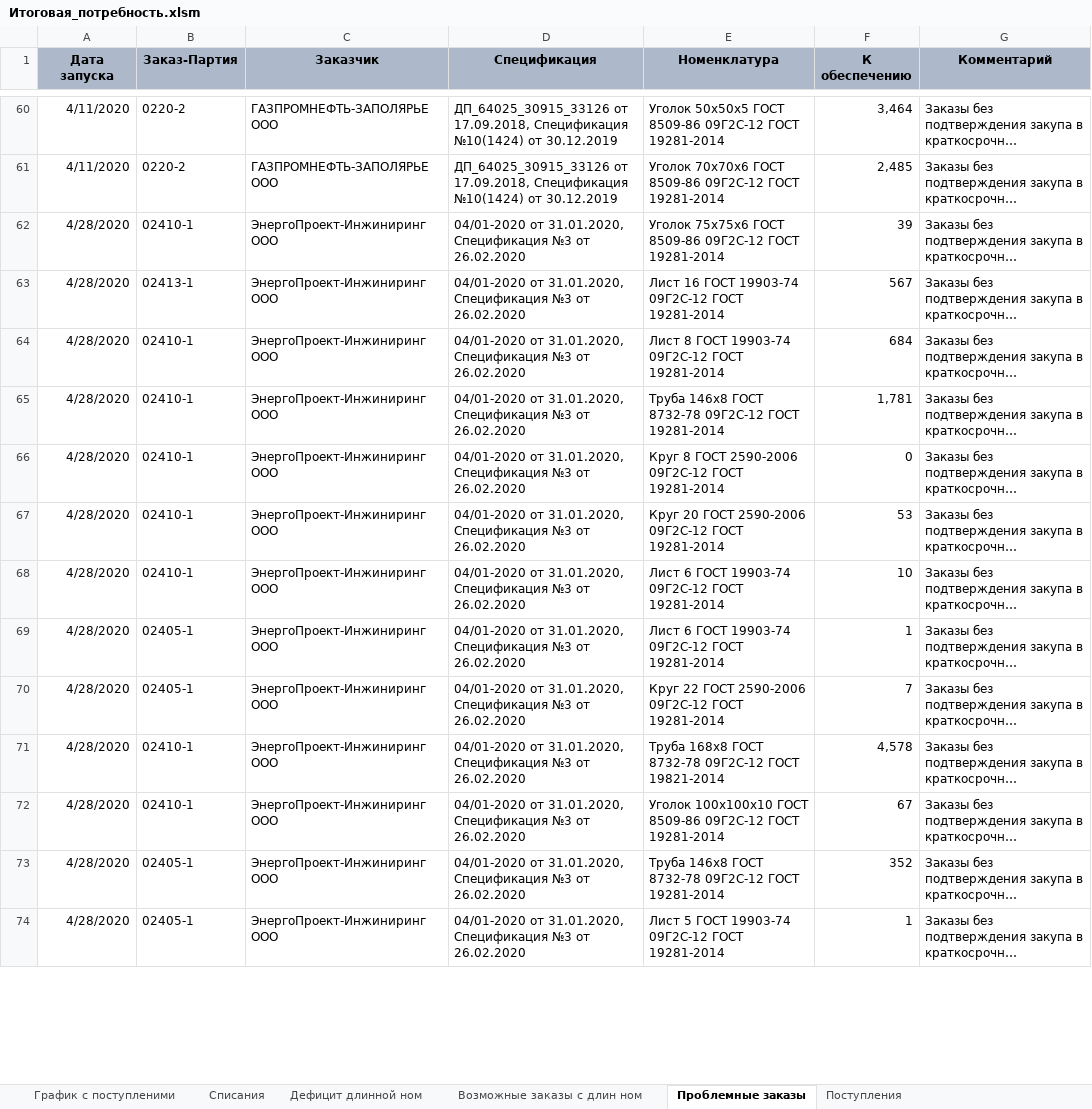
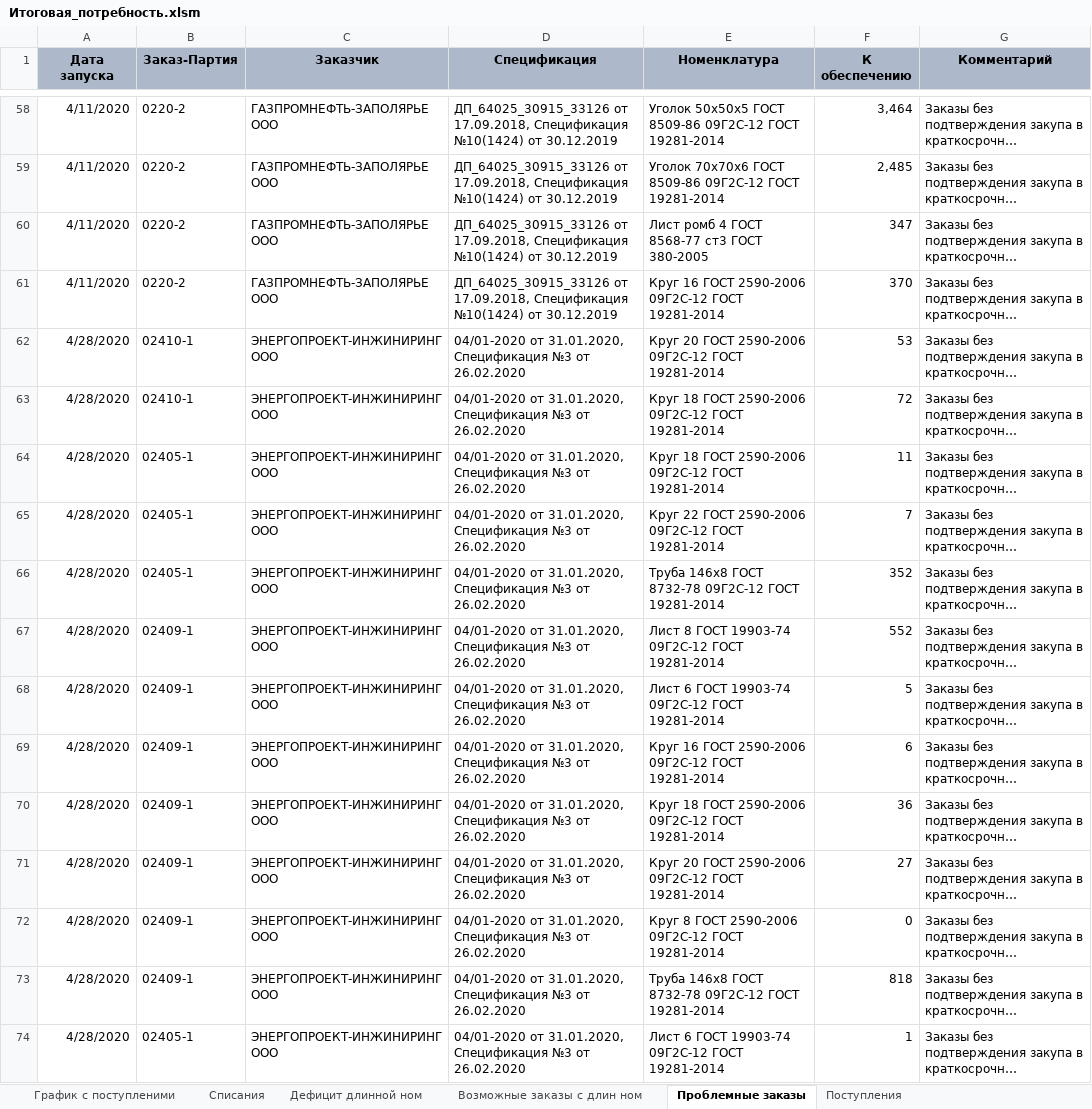
Before and after one commit to smolinilya01/calculation_metal, an Excel workbook: support_data/reports/Итоговая_потребность.xlsm, sheet Проблемные заказы, drawn as a sheet; only a part is shown, gaps mark what is left out; long unchanged cells end in …; values as stored, in another font and other column widths than the file's, no borders; the diff covers the shown part only; the diff names each change by its address in the sheet, - before the commit and + after, or states it on an @@ line.

```diff
--- a/support_data/reports/Итоговая_потребность.xlsm (sheet Проблемные заказы)
+++ b/support_data/reports/Итоговая_потребность.xlsm (sheet Проблемные заказы)
@@ row 38 moved to row 60: 4/11/2020 @@
@@ row 33 moved to row 61: 4/11/2020 @@
-C62:C74 (Заказчик): ЭнергоПроект-Инжиниринг ООО
+C62:C74 (Заказчик): ЭНЕРГОПРОЕКТ-ИНЖИНИРИНГ ООО
-E62 (Номенклатура): Уголок 75х75х6 ГОСТ 8509-86 09Г2С-12 ГОСТ…
+E62 (Номенклатура): Круг 20 ГОСТ 2590-2006 09Г2С-12 ГОСТ…
-F62 (К обеспечению): 39
+F62 (К обеспечению): 53
-B63 (Заказ-Партия): 02413-1
+B63 (Заказ-Партия): 02410-1
-E63 (Номенклатура): Лист 16 ГОСТ 19903-74 09Г2С-12 ГОСТ…
+E63 (Номенклатура): Круг 18 ГОСТ 2590-2006 09Г2С-12 ГОСТ…
-F63 (К обеспечению): 567
+F63 (К обеспечению): 72
-B64:B66 (Заказ-Партия): 02410-1
+B64:B66 (Заказ-Партия): 02405-1
-E64 (Номенклатура): Лист 8 ГОСТ 19903-74 09Г2С-12 ГОСТ…
+E64 (Номенклатура): Круг 18 ГОСТ 2590-2006 09Г2С-12 ГОСТ…
-F64 (К обеспечению): 684
+F64 (К обеспечению): 11
-E65 (Номенклатура): Труба 146х8 ГОСТ 8732-78 09Г2С-12 ГОСТ…
+E65 (Номенклатура): Круг 22 ГОСТ 2590-2006 09Г2С-12 ГОСТ…
-F65 (К обеспечению): 1,781
+F65 (К обеспечению): 7
-E66 (Номенклатура): Круг 8 ГОСТ 2590-2006 09Г2С-12 ГОСТ…
+E66 (Номенклатура): Труба 146х8 ГОСТ 8732-78 09Г2С-12 ГОСТ…
-F66 (К обеспечению): 0
+F66 (К обеспечению): 352
-B67:B68 (Заказ-Партия): 02410-1
+B67:B68 (Заказ-Партия): 02409-1
-E67 (Номенклатура): Круг 20 ГОСТ 2590-2006 09Г2С-12 ГОСТ…
+E67 (Номенклатура): Лист 8 ГОСТ 19903-74 09Г2С-12 ГОСТ…
-F67 (К обеспечению): 53
+F67 (К обеспечению): 552
-F68 (К обеспечению): 10
+F68 (К обеспечению): 5
-B69:B70 (Заказ-Партия): 02405-1
+B69:B70 (Заказ-Партия): 02409-1
-E69 (Номенклатура): Лист 6 ГОСТ 19903-74 09Г2С-12 ГОСТ…
+E69 (Номенклатура): Круг 16 ГОСТ 2590-2006 09Г2С-12 ГОСТ…
-F69 (К обеспечению): 1
+F69 (К обеспечению): 6
-E70 (Номенклатура): Круг 22 ГОСТ 2590-2006…
+E70 (Номенклатура): Круг 18 ГОСТ 2590-2006…
-F70 (К обеспечению): 7
+F70 (К обеспечению): 36
-B71:B72 (Заказ-Партия): 02410-1
+B71:B72 (Заказ-Партия): 02409-1
-E71 (Номенклатура): Труба 168х8 ГОСТ 8732-78 09Г2С-12 ГОСТ 19821-2014
+E71 (Номенклатура): Круг 20 ГОСТ 2590-2006 09Г2С-12 ГОСТ 19281-2014
-F71 (К обеспечению): 4,578
+F71 (К обеспечению): 27
-E72 (Номенклатура): Уголок 100х100х10 ГОСТ 8509-86 09Г2С-12 ГОСТ…
+E72 (Номенклатура): Круг 8 ГОСТ 2590-2006 09Г2С-12 ГОСТ…
-F72 (К обеспечению): 67
+F72 (К обеспечению): 0
-B73 (Заказ-Партия): 02405-1
+B73 (Заказ-Партия): 02409-1
-F73 (К обеспечению): 352
+F73 (К обеспечению): 818
-E74 (Номенклатура): Лист 5 ГОСТ 19903-74 09Г2С-12 ГОСТ 19281-2014
+E74 (Номенклатура): Лист 6 ГОСТ 19903-74 09Г2С-12 ГОСТ 19281-2014
```
Also changed, not shown: other rows of this sheet, sheet Списания, sheet График с поступленими, sheet Дефицит длинной ном, sheet Поступления, sheet Возможные заказы с длин ном, hidden cells, support_data/purchase_analysis/purchase_analysis.xlsx, support_data/purchase_analysis/Итоговая_потребность.xlsm, 16 other files.
